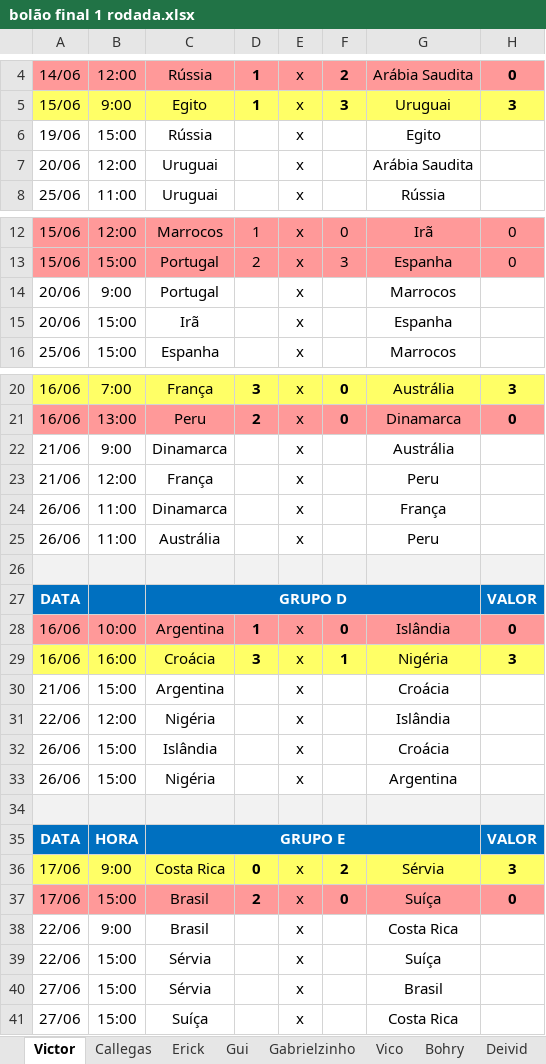
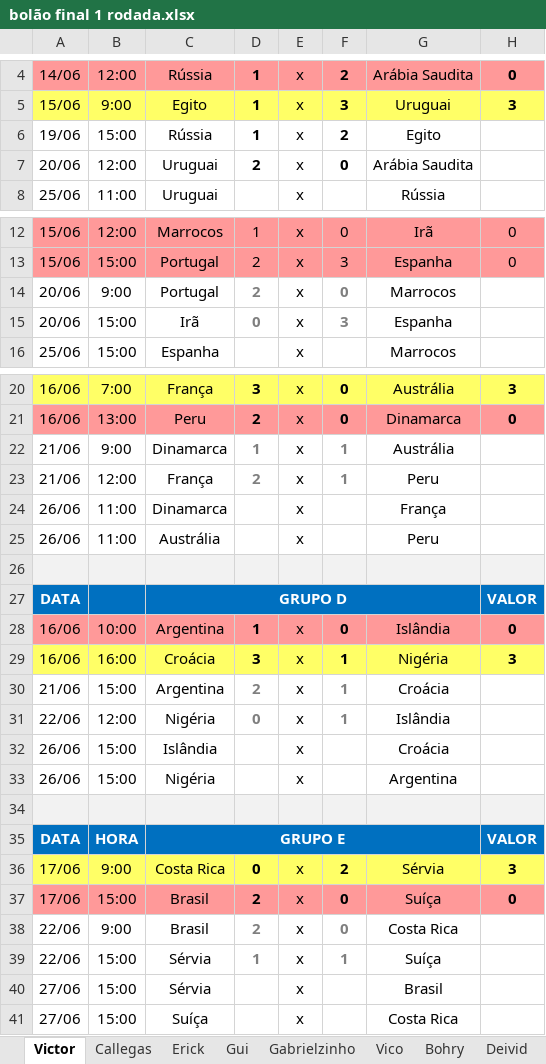
Before and after one commit to Callegas-zz/erick-da-copa-2018, an Excel workbook: bolão final 1 rodada.xlsx, sheet Victor, drawn as a sheet; only a part is shown, gaps mark what is left out; values as stored, in another font and other column widths than the file's, no borders; the diff covers the shown part only; the diff names each change by its address in the sheet, - before the commit and + after, or states it on an @@ line.

Commit message:
Atualizacao 2 rodada victor.

```diff
--- a/bolão final 1 rodada.xlsx (sheet Victor)
+++ b/bolão final 1 rodada.xlsx (sheet Victor)
-D6: (empty)
+D6: 1
-F6: (empty)
+F6: 2
-D7: (empty)
+D7: 2
-F7: (empty)
+F7: 0
-D14: (empty)
+D14: 2
-F14: (empty)
+F14: 0
-D15: (empty)
+D15: 0
-F15: (empty)
+F15: 3
-D22: (empty)
+D22: 1
-F22:F23: (empty)
+F22:F23: 1
-D23: (empty)
+D23: 2
-D30: (empty)
+D30: 2
-F30:F31: (empty)
+F30:F31: 1
-D31: (empty)
+D31: 0
-D38: (empty)
+D38: 2
-F38: (empty)
+F38: 0
-D39: (empty)
+D39: 1
-F39: (empty)
+F39: 1
```
Also changed, not shown: 12 edited cells elsewhere in this sheet.
